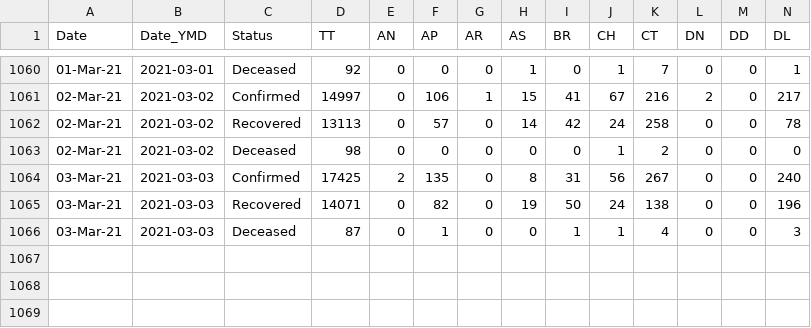
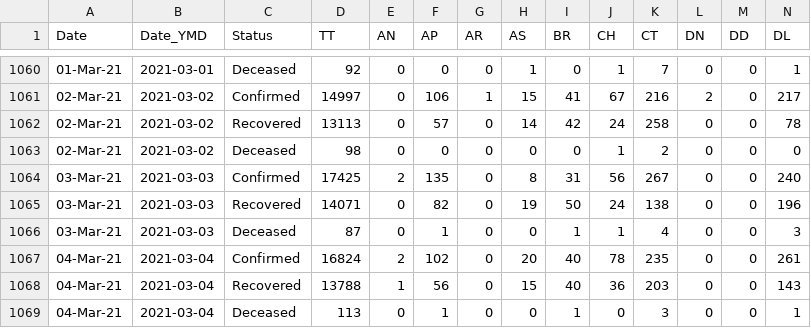
Before and after one commit to arya46/Covid-19-EDA, a CSV file: data/covidIN_state_wise_daily.csv, drawn as a sheet; only a part is shown, gaps mark what is left out; rows hold the shown columns only; the diff names each change by its address in the sheet, - before the commit and + after, or states it on an @@ line.

Commit message:
data updated on - Fri Mar  5 05:38:39 UTC 2021

```diff
--- a/data/covidIN_state_wise_daily.csv
+++ b/data/covidIN_state_wise_daily.csv
+row 1067: 04-Mar-21 | 2021-03-04 | Confirmed | 16824 | 2 | 102 | 0 | 20 | 40 | 78 | 235 | 0 | 0 | 261
+row 1068: 04-Mar-21 | 2021-03-04 | Recovered | 13788 | 1 | 56 | 0 | 15 | 40 | 36 | 203 | 0 | 0 | 143
+row 1069: 04-Mar-21 | 2021-03-04 | Deceased | 113 | 0 | 1 | 0 | 0 | 1 | 0 | 3 | 0 | 0 | 1
```
Also changed, not shown: data/cases_ts.csv, data/covidIN_districtwise_current.csv, 3 other files.
